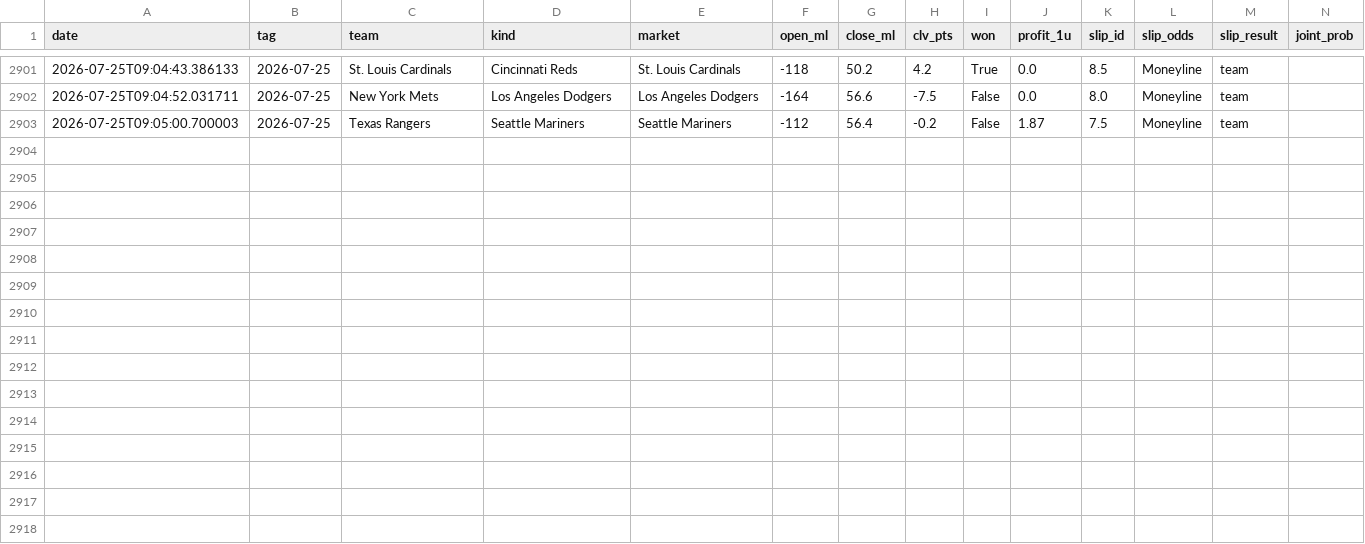
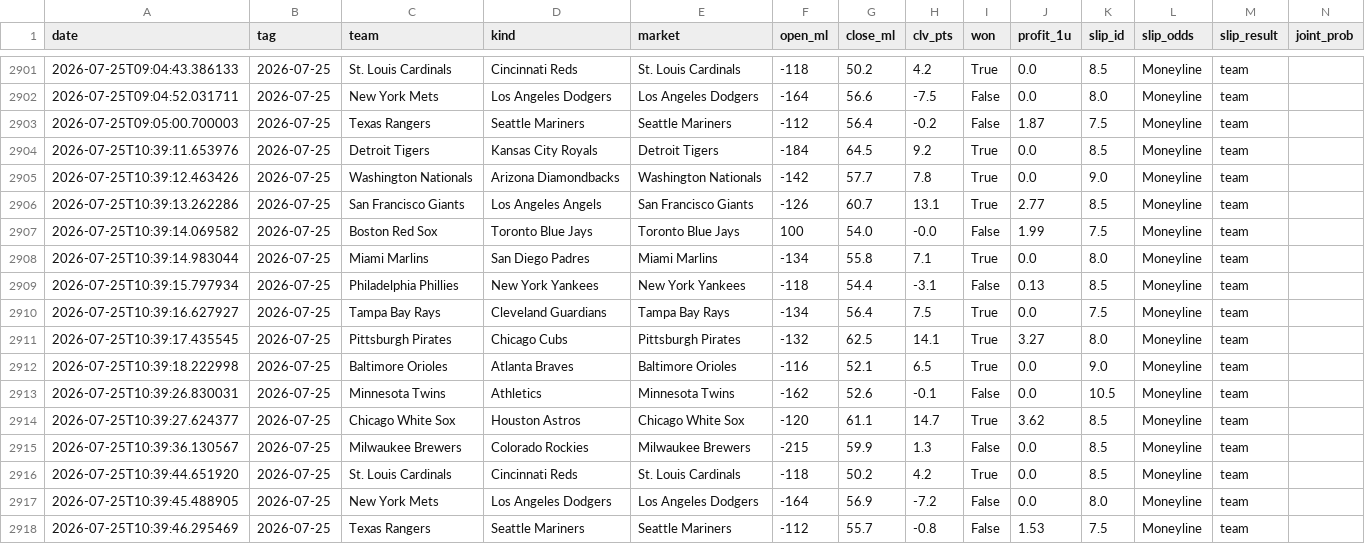
Before and after one commit to 48jg6bdmjs-dot/parlayos-public, a CSV file: picks_log.csv, drawn as a sheet; only a part is shown, gaps mark what is left out; rows hold the shown columns only; the diff names each change by its address in the sheet, - before the commit and + after, or states it on an @@ line.

```diff
--- a/picks_log.csv
+++ b/picks_log.csv
+row 2904: 2026-07-25T10:39:11.653976 | 2026-07-25 | Detroit Tigers | Kansas City Royals | Detroit Tigers | -184 | 64.5 | 9.2 | True | 0.0 | 8.5 | Moneyline | team
+row 2905: 2026-07-25T10:39:12.463426 | 2026-07-25 | Washington Nationals | Arizona Diamondbacks | Washington Nationals | -142 | 57.7 | 7.8 | True | 0.0 | 9.0 | Moneyline | team
+row 2906: 2026-07-25T10:39:13.262286 | 2026-07-25 | San Francisco Giants | Los Angeles Angels | San Francisco Giants | -126 | 60.7 | 13.1 | True | 2.77 | 8.5 | Moneyline | team
+row 2907: 2026-07-25T10:39:14.069582 | 2026-07-25 | Boston Red Sox | Toronto Blue Jays | Toronto Blue Jays | 100 | 54.0 | -0.0 | False | 1.99 | 7.5 | Moneyline | team
+row 2908: 2026-07-25T10:39:14.983044 | 2026-07-25 | Miami Marlins | San Diego Padres | Miami Marlins | -134 | 55.8 | 7.1 | True | 0.0 | 8.0 | Moneyline | team
+row 2909: 2026-07-25T10:39:15.797934 | 2026-07-25 | Philadelphia Phillies | New York Yankees | New York Yankees | -118 | 54.4 | -3.1 | False | 0.13 | 8.5 | Moneyline | team
+row 2910: 2026-07-25T10:39:16.627927 | 2026-07-25 | Tampa Bay Rays | Cleveland Guardians | Tampa Bay Rays | -134 | 56.4 | 7.5 | True | 0.0 | 7.5 | Moneyline | team
+row 2911: 2026-07-25T10:39:17.435545 | 2026-07-25 | Pittsburgh Pirates | Chicago Cubs | Pittsburgh Pirates | -132 | 62.5 | 14.1 | True | 3.27 | 8.0 | Moneyline | team
+row 2912: 2026-07-25T10:39:18.222998 | 2026-07-25 | Baltimore Orioles | Atlanta Braves | Baltimore Orioles | -116 | 52.1 | 6.5 | True | 0.0 | 9.0 | Moneyline | team
+row 2913: 2026-07-25T10:39:26.830031 | 2026-07-25 | Minnesota Twins | Athletics | Minnesota Twins | -162 | 52.6 | -0.1 | False | 0.0 | 10.5 | Moneyline | team
+row 2914: 2026-07-25T10:39:27.624377 | 2026-07-25 | Chicago White Sox | Houston Astros | Chicago White Sox | -120 | 61.1 | 14.7 | True | 3.62 | 8.5 | Moneyline | team
+row 2915: 2026-07-25T10:39:36.130567 | 2026-07-25 | Milwaukee Brewers | Colorado Rockies | Milwaukee Brewers | -215 | 59.9 | 1.3 | False | 0.0 | 8.5 | Moneyline | team
+row 2916: 2026-07-25T10:39:44.651920 | 2026-07-25 | St. Louis Cardinals | Cincinnati Reds | St. Louis Cardinals | -118 | 50.2 | 4.2 | True | 0.0 | 8.5 | Moneyline | team
+row 2917: 2026-07-25T10:39:45.488905 | 2026-07-25 | New York Mets | Los Angeles Dodgers | Los Angeles Dodgers | -164 | 56.9 | -7.2 | False | 0.0 | 8.0 | Moneyline | team
+row 2918: 2026-07-25T10:39:46.295469 | 2026-07-25 | Texas Rangers | Seattle Mariners | Seattle Mariners | -112 | 55.7 | -0.8 | False | 1.53 | 7.5 | Moneyline | team
```
Also changed, not shown: 1 other file.
